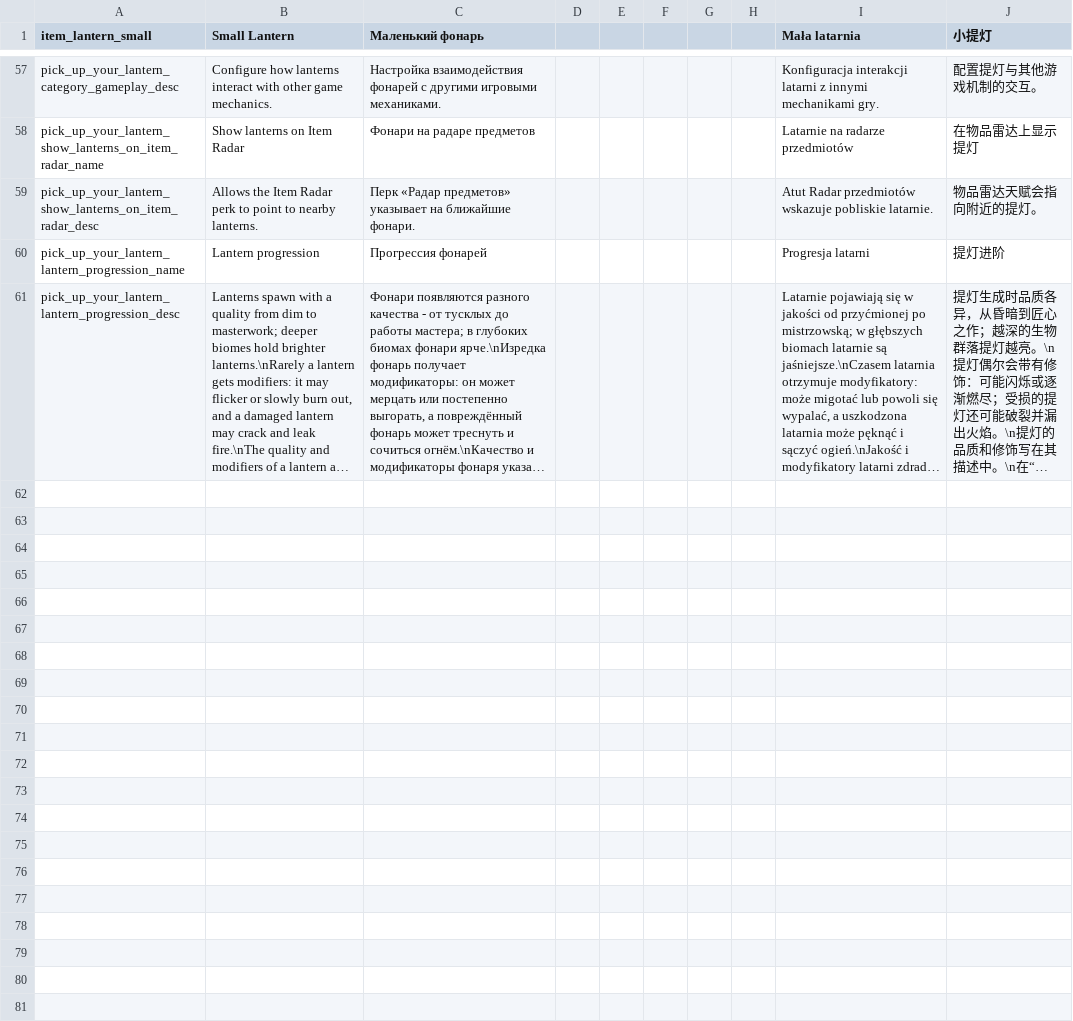
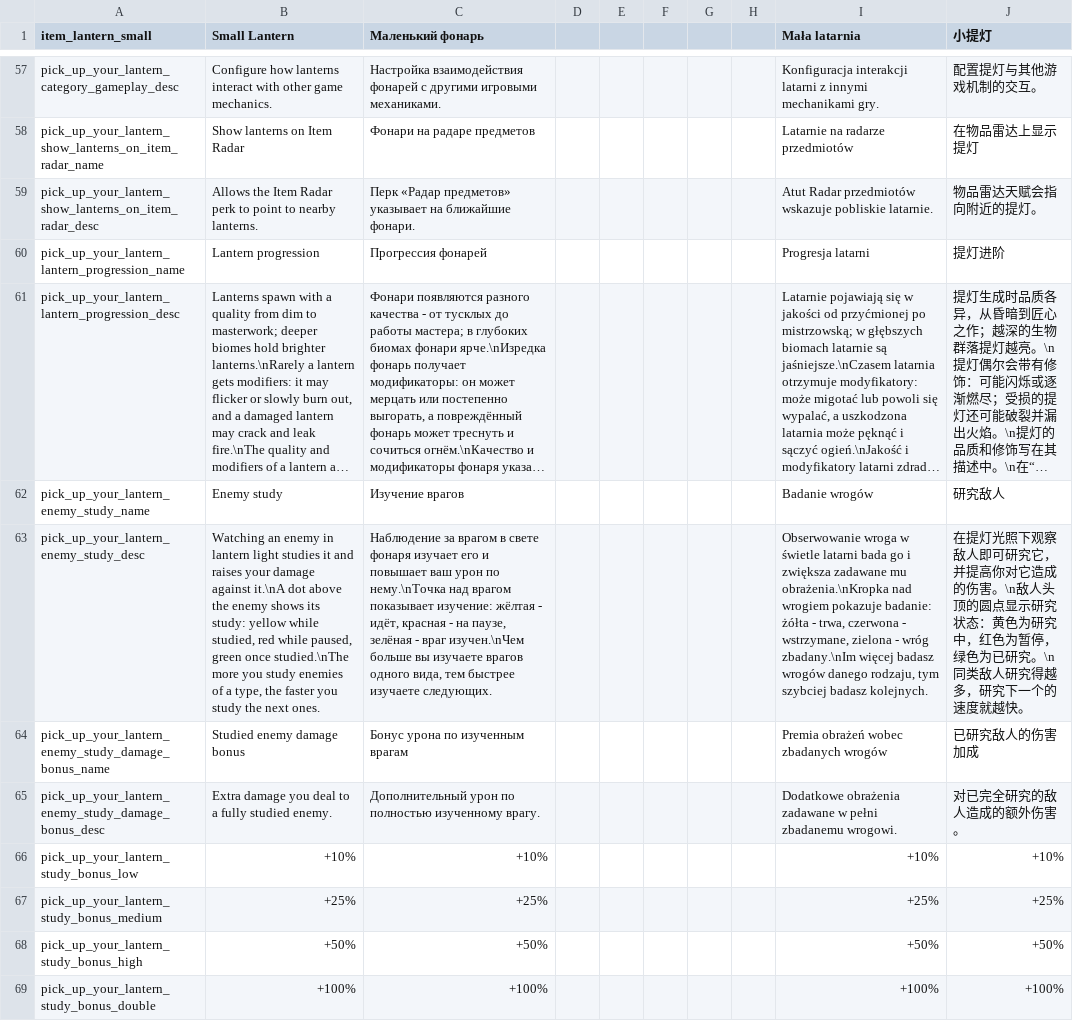
Before and after one commit to ihoromi4/noita-pick-up-your-lantern, a CSV file: pick_up_your_lantern/files/translations.csv, drawn as a sheet; only a part is shown, gaps mark what is left out; long unchanged cells end in …; the diff covers the shown part only; the diff names each change by its address in the sheet, - before the commit and + after, or states it on an @@ line.

```diff
--- a/pick_up_your_lantern/files/translations.csv
+++ b/pick_up_your_lantern/files/translations.csv
+row 62: pick_up_your_lantern_enemy_study_name | Enemy study | Изучение врагов |  |  |  |  |  | Badanie wrogów | 研究敌人
+row 63: pick_up_your_lantern_enemy_study_desc | Watching an enemy in lantern light studies it and raises your damage against it.\nA dot above the enemy shows its study: yellow while studied, red while paused, green once studied.\nThe more you study enemies of a type, the faster you study the next ones. | Наблюдение за врагом в свете фонаря изучает его и повышает ваш урон по нему.\nТочка над врагом показывает изучение: жёлтая - идёт, красная - на паузе, зелёная - враг изучен.\nЧем больше вы изучаете врагов одного вида, тем быстрее изучаете следующих. |  |  |  |  |  | Obserwowanie wroga w świetle latarni bada go i zwiększa zadawane mu obrażenia.\nKropka nad wrogiem pokazuje badanie: żółta - trwa, czerwona - wstrzymane, zielona - wróg zbadany.\nIm więcej badasz wrogów danego rodzaju, tym szybciej badasz kolejnych. | 在提灯光照下观察敌人即可研究它，并提高你对它造成的伤害。\n敌人头顶的圆点显示研究状态：黄色为研究中，红色为暂停，绿色为已研究。\n同类敌人研究得越多，研究下一个的速度就越快。
+row 64: pick_up_your_lantern_enemy_study_damage_bonus_name | Studied enemy damage bonus | Бонус урона по изученным врагам |  |  |  |  |  | Premia obrażeń wobec zbadanych wrogów | 已研究敌人的伤害加成
+row 65: pick_up_your_lantern_enemy_study_damage_bonus_desc | Extra damage you deal to a fully studied enemy. | Дополнительный урон по полностью изученному врагу. |  |  |  |  |  | Dodatkowe obrażenia zadawane w pełni zbadanemu wrogowi. | 对已完全研究的敌人造成的额外伤害。
+row 66: pick_up_your_lantern_study_bonus_low | +10% | +10% |  |  |  |  |  | +10% | +10%
+row 67: pick_up_your_lantern_study_bonus_medium | +25% | +25% |  |  |  |  |  | +25% | +25%
+row 68: pick_up_your_lantern_study_bonus_high | +50% | +50% |  |  |  |  |  | +50% | +50%
+row 69: pick_up_your_lantern_study_bonus_double | +100% | +100% |  |  |  |  |  | +100% | +100%
```
Also changed, not shown: 8 added rows and 4 edited cells elsewhere in this file, 14 other files.
